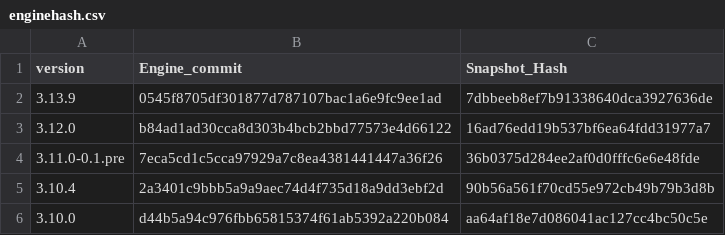
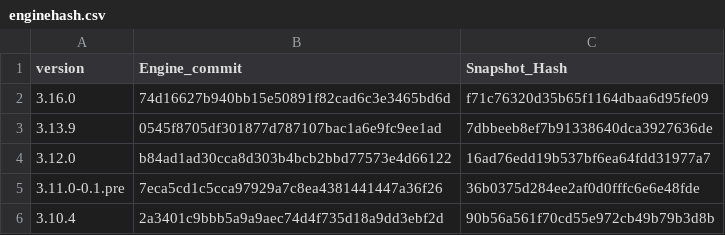
Before and after one commit to Impact-I/reFlutter, a CSV file: enginehash.csv, drawn as a sheet; only a part is shown; the shorter side is filled out with more unchanged rows.

```diff
--- a/enginehash.csv
+++ b/enginehash.csv
@@ -1,2 +1,3 @@
 version,Engine_commit,Snapshot_Hash
+3.16.0,74d16627b940bb15e50891f82cad6c3e3465bd6d,f71c76320d35b65f1164dbaa6d95fe09
 3.13.9,0545f8705df301877d787107bac1a6e9fc9ee1ad,7dbbeeb8ef7b91338640dca3927636de
```
Also changed, not shown: scripts/enginehash.tmp.csv, 2 other files.
